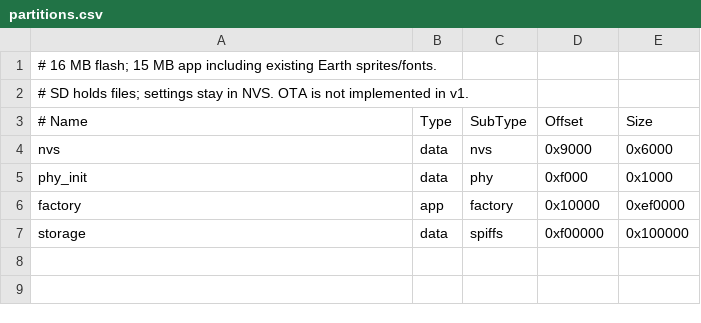
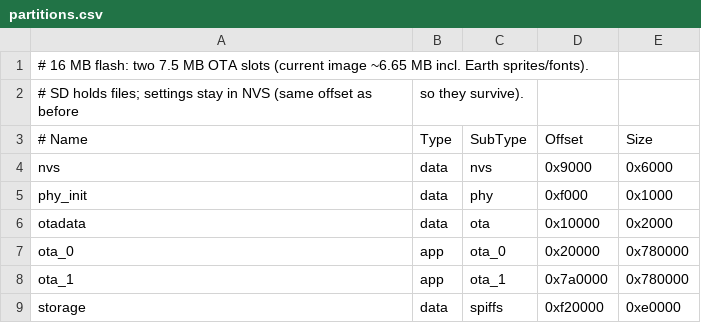
Before and after one commit to isaiah2004/ModularWearableOS, a CSV file: firmware/partitions.csv, drawn as a sheet.

```diff
--- a/firmware/partitions.csv
+++ b/firmware/partitions.csv
@@ -1,3 +1,3 @@
-# 16 MB flash; 15 MB app including existing Earth sprites/fonts.
-# SD holds files; settings stay in NVS. OTA is not implemented in v1.
+# 16 MB flash: two 7.5 MB OTA slots (current image ~6.65 MB incl. Earth sprites/fonts).
+# SD holds files; settings stay in NVS (same offset as before, so they survive).
 # Name, Type, SubType, Offset, Size
@@ -5,3 +5,5 @@ nvs, data, nvs, 0x9000, 0x6000
 phy_init, data, phy, 0xf000, 0x1000
-factory, app, factory, 0x10000, 0xef0000
-storage, data, spiffs, 0xf00000, 0x100000
+otadata, data, ota, 0x10000, 0x2000
+ota_0, app, ota_0, 0x20000, 0x780000
+ota_1, app, ota_1, 0x7a0000, 0x780000
+storage, data, spiffs, 0xf20000, 0xe0000
```
Also changed, not shown: 37 other files.
